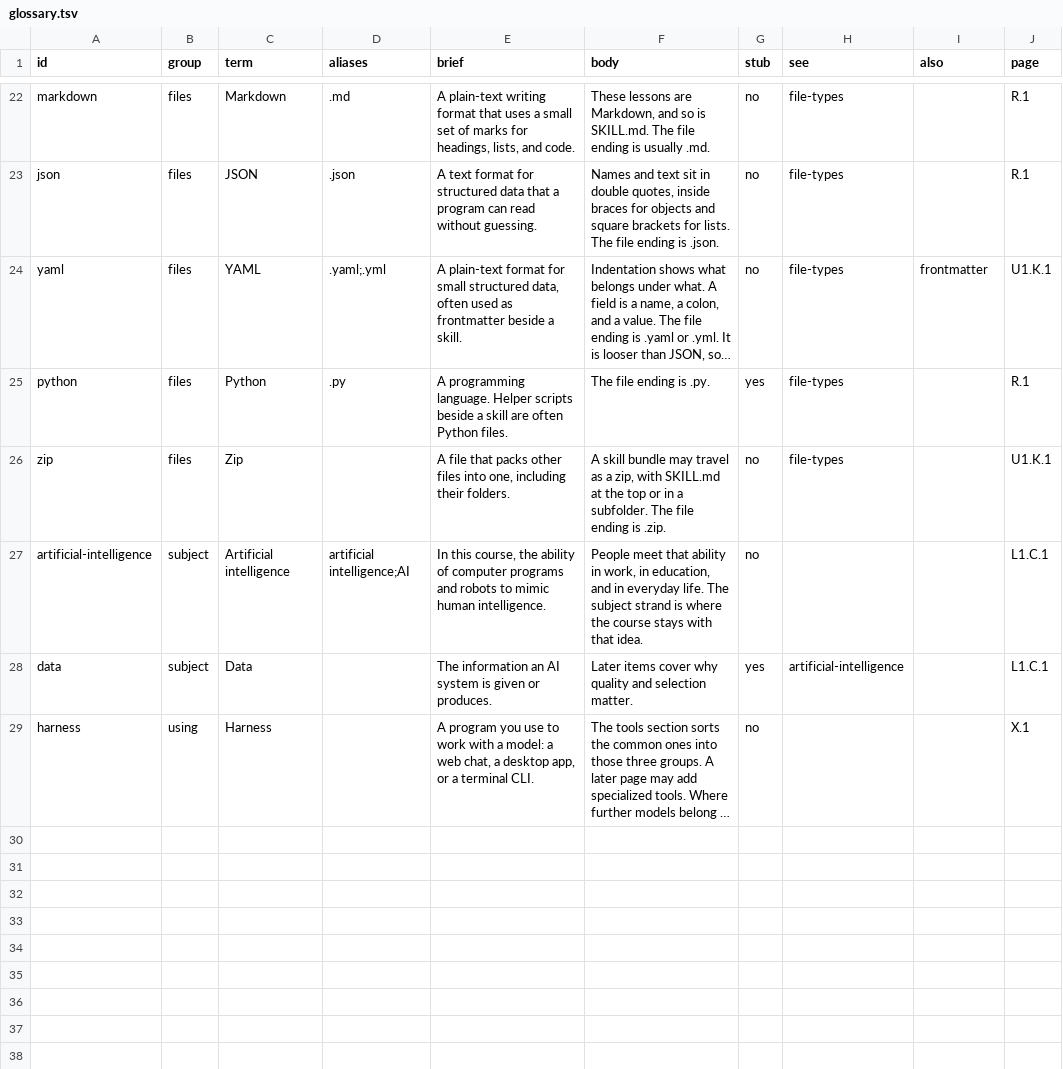
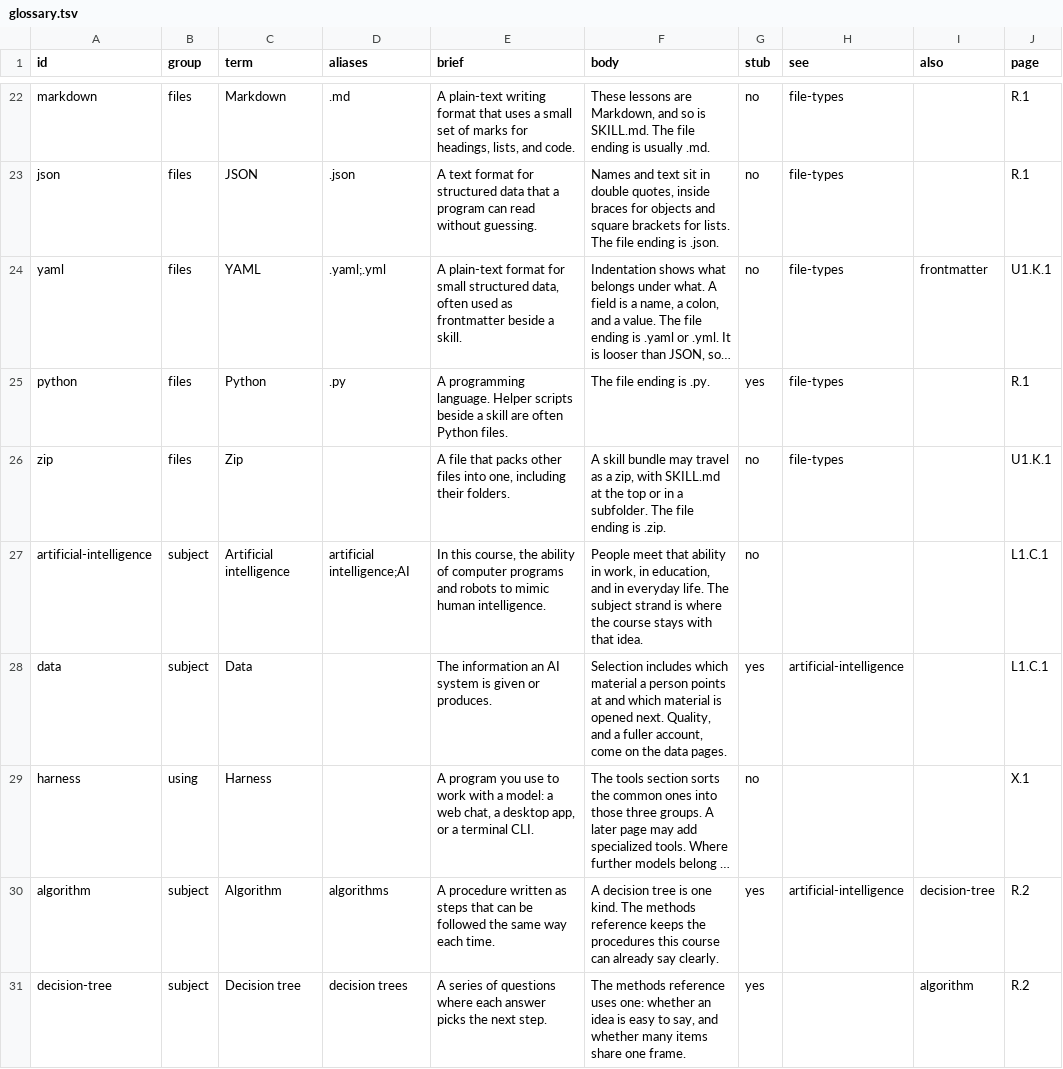
Before and after one commit to ai-course-pages/ai-course-pages.github.io, a TSV file: curriculum/glossary.tsv, drawn as a sheet; only a part is shown, gaps mark what is left out; long unchanged cells end in …; the diff names each change by its address in the sheet, - before the commit and + after, or states it on an @@ line.

Commit message:
Add a methods stub and the page-or-table decision.
R.2 holds the three data piles, one decision tree, and the five steps used to write it. The helper answers stub, table, or static.

```diff
--- a/curriculum/glossary.tsv
+++ b/curriculum/glossary.tsv
-F28 (body): Later items cover why quality and selection matter.
+F28 (body): Selection includes which material a person points at and which material is opened next. Quality, and a fuller account, come on the data pages.
+row 30: algorithm | subject | Algorithm | algorithms | A procedure written as steps that can be followed the same way each time. | A decision tree is one kind. The methods reference keeps the procedures this course can already say clearly. | yes | artificial-intelligence | decision-tree | R.2
+row 31: decision-tree | subject | Decision tree | decision trees | A series of questions where each answer picks the next step. | The methods reference uses one: whether an idea is easy to say, and whether many items share one frame. | yes |  | algorithm | R.2
```
Also changed, not shown: curriculum/freshness.tsv, 15 other files.
